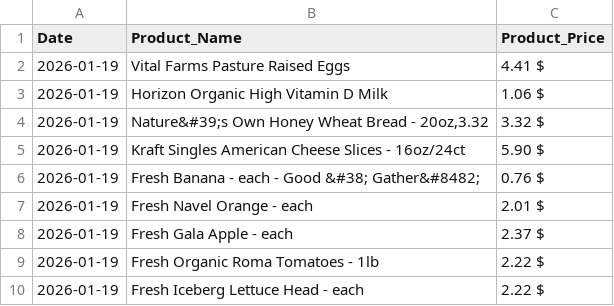
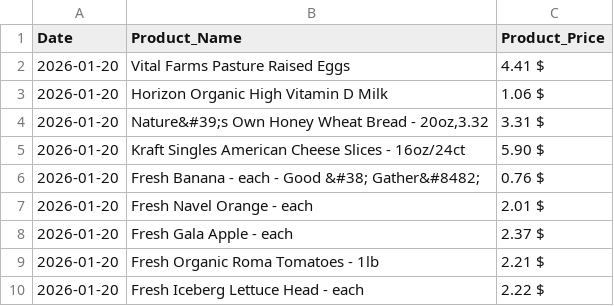
Before and after one commit to mattvmose/Data-330-Final-Project, a CSV file: raw_price_data/raw_COL_data.csv, drawn as a sheet.

```diff
--- a/raw_price_data/raw_COL_data.csv
+++ b/raw_price_data/raw_COL_data.csv
@@ -1,10 +1,10 @@
 Date,Product_Name,Product_Price
-2026-01-19,Vital Farms Pasture Raised Eggs,4.41 $
-2026-01-19,Horizon Organic High Vitamin D Milk,1.06 $
-2026-01-19,"Nature&#39;s Own Honey Wheat Bread - 20oz,3.32",3.32 $
-2026-01-19,Kraft Singles American Cheese Slices - 16oz/24ct,5.90 $
-2026-01-19,Fresh Banana - each - Good &#38; Gather&#8482;,0.76 $
-2026-01-19,Fresh Navel Orange - each,2.01 $
-2026-01-19,Fresh Gala Apple - each,2.37 $
-2026-01-19,Fresh Organic Roma Tomatoes - 1lb,2.22 $
-2026-01-19,Fresh Iceberg Lettuce Head - each,2.22 $
+2026-01-20,Vital Farms Pasture Raised Eggs,4.41 $
+2026-01-20,Horizon Organic High Vitamin D Milk,1.06 $
+2026-01-20,"Nature&#39;s Own Honey Wheat Bread - 20oz,3.32",3.31 $
+2026-01-20,Kraft Singles American Cheese Slices - 16oz/24ct,5.90 $
+2026-01-20,Fresh Banana - each - Good &#38; Gather&#8482;,0.76 $
+2026-01-20,Fresh Navel Orange - each,2.01 $
+2026-01-20,Fresh Gala Apple - each,2.37 $
+2026-01-20,Fresh Organic Roma Tomatoes - 1lb,2.21 $
+2026-01-20,Fresh Iceberg Lettuce Head - each,2.22 $
```
Also changed, not shown: clean_price_data/price_data.csv, final_data/master_data.csv, 3 other files.
